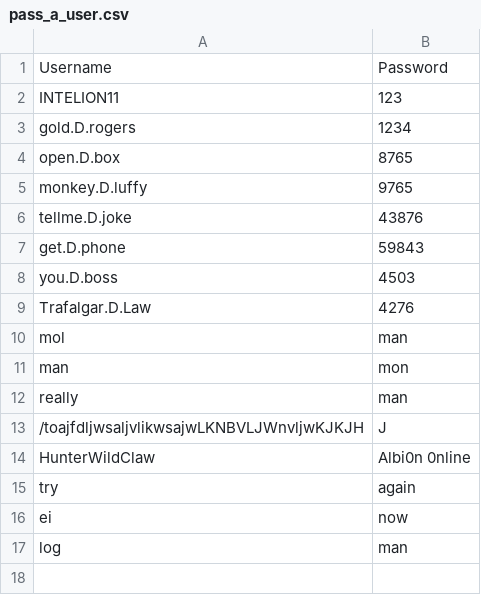
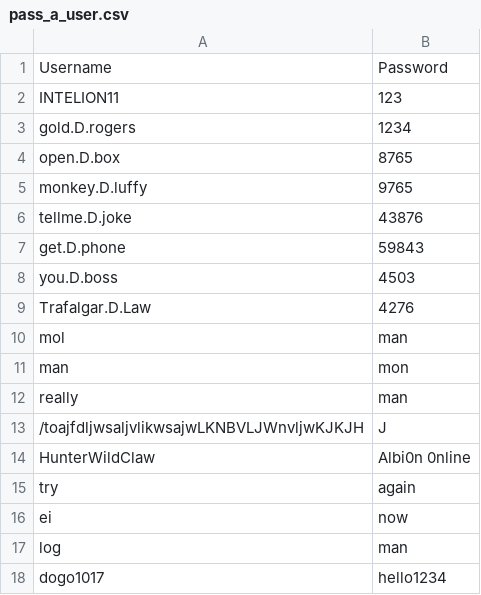
Before and after one commit to jcaps-ops/High-Score-Tracker, a CSV file: Jacob/pass_a_user.csv, drawn as a sheet.

```diff
--- a/Jacob/pass_a_user.csv
+++ b/Jacob/pass_a_user.csv
@@ -17 +17,2 @@ ei,now
 log,man
+dogo1017,hello1234
```
Also changed, not shown: 1 other file.
